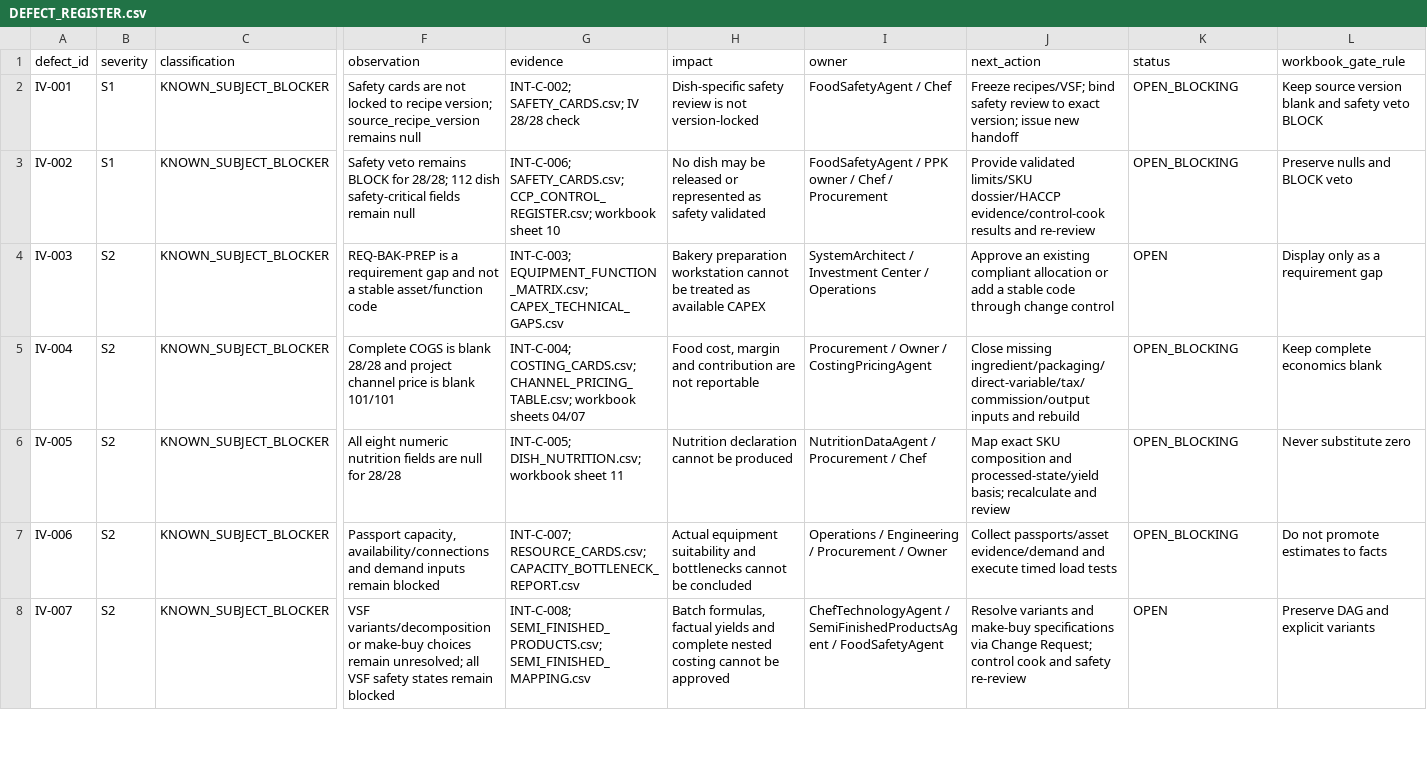
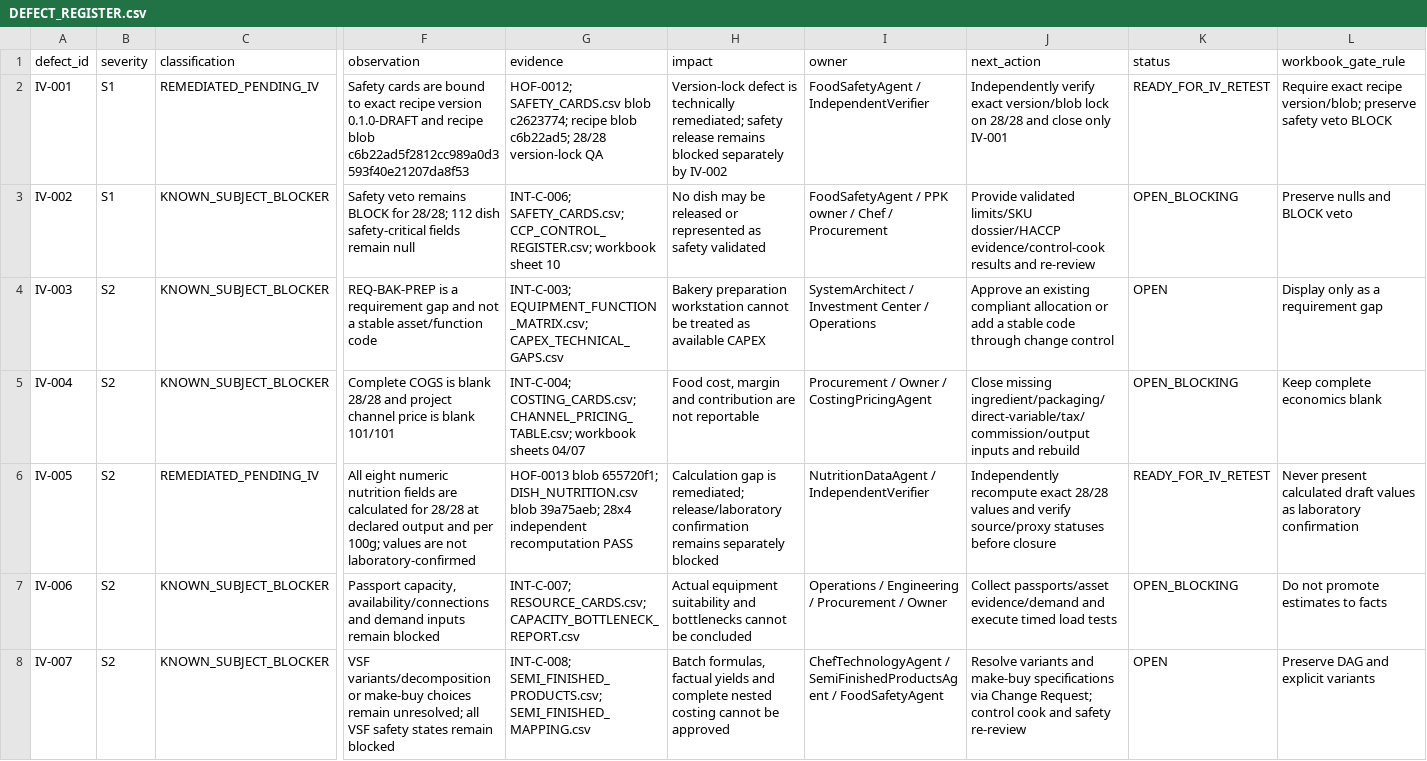
Before and after one commit to slavagrachov/varshavka-cafe-usali-model, a CSV file: docs/07-operations/issue-82/DEFECT_REGISTER.csv, drawn as a sheet; only a part is shown, gaps mark what is left out; the diff covers the shown part only; the diff names each change by its address in the sheet, - before the commit and + after, or states it on an @@ line.

Commit message:
docs(issue-82): freeze remediation defect status for independent retest

```diff
--- a/docs/07-operations/issue-82/DEFECT_REGISTER.csv
+++ b/docs/07-operations/issue-82/DEFECT_REGISTER.csv
-C2 (classification): KNOWN_SUBJECT_BLOCKER
+C2 (classification): REMEDIATED_PENDING_IV
-F2 (observation): …cards are not locked to recipe version; source_recipe_version remains null
+F2 (observation): …cards are bound to exact recipe version 0.1.0-DRAFT and recipe blob c6b22ad5f2812cc989a0d3593f40e21207da8f53
-G2 (evidence): INT-C-002; SAFETY_CARDS.csv; IV 28/28 check
+G2 (evidence): HOF-0012; SAFETY_CARDS.csv blob c2623774; recipe blob c6b22ad5; 28/28 version-lock QA
-H2 (impact): Dish-specific safety review is not version-locked
+H2 (impact): Version-lock defect is technically remediated; safety release remains blocked separately by IV-002
-I2 (owner): FoodSafetyAgent / Chef
+I2 (owner): FoodSafetyAgent / IndependentVerifier
-J2 (next_action): Freeze recipes/VSF; bind safety review to exact version; issue new handoff
+J2 (next_action): Independently verify exact version/blob lock on 28/28 and close only IV-001
-K2 (status): OPEN_BLOCKING
+K2 (status): READY_FOR_IV_RETEST
-L2 (workbook_gate_rule): Keep source version blank and safety veto…
+L2 (workbook_gate_rule): Require exact recipe version/blob; preserve safety veto…
-C6 (classification): KNOWN_SUBJECT_BLOCKER
+C6 (classification): REMEDIATED_PENDING_IV
-F6 (observation): …fields are null for 28/28
+F6 (observation): …fields are calculated for 28/28 at declared output and per 100g; values are not laboratory-confirmed
-G6 (evidence): INT-C-005; DISH_NUTRITION.csv; workbook sheet 11
+G6 (evidence): HOF-0013 blob 655720f1; DISH_NUTRITION.csv blob 39a75aeb; 28x4 independent recomputation PASS
-H6 (impact): Nutrition declaration cannot be produced
+H6 (impact): Calculation gap is remediated; release/laboratory confirmation remains separately blocked
-I6 (owner): NutritionDataAgent / Procurement / Chef
+I6 (owner): NutritionDataAgent / IndependentVerifier
-J6 (next_action): Map exact SKU composition and processed-state/yield basis; recalculate and review
+J6 (next_action): Independently recompute exact 28/28 values and verify source/proxy statuses before closure
-K6 (status): OPEN_BLOCKING
+K6 (status): READY_FOR_IV_RETEST
-L6 (workbook_gate_rule): Never substitute zero
+L6 (workbook_gate_rule): Never present calculated draft values as laboratory confirmation
```
Also changed, not shown: 49 edited cells elsewhere in this file.
